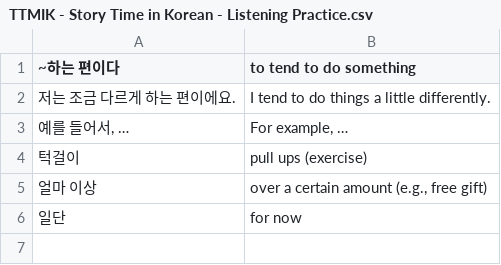
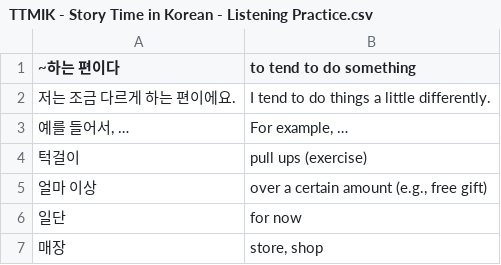
Before and after one commit to bryanesmith/flashcards, a CSV file: Active/Korean Language/TTMIK - Story Time in Korean - Listening Practice.csv, drawn as a sheet.

Commit message:
+매장

```diff
--- a/Active/Korean Language/TTMIK - Story Time in Korean - Listening Practice.csv
+++ b/Active/Korean Language/TTMIK - Story Time in Korean - Listening Practice.csv
@@ -6 +6,2 @@
 "일단","for now"
+"매장","store, shop"
```
